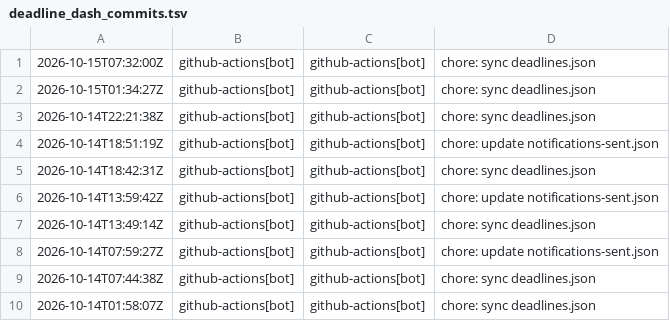
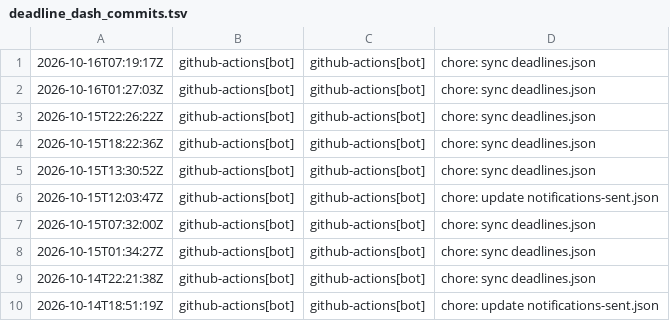
Before and after one commit to tahcin/tahcin, a TSV file: src/data/deadline_dash_commits.tsv, drawn as a sheet; only a part is shown; the shorter side is filled out with more unchanged rows; the diff names each change by its address in the sheet, - before the commit and + after, or states it on an @@ line.

```diff
--- a/src/data/deadline_dash_commits.tsv
+++ b/src/data/deadline_dash_commits.tsv
+row 1: 2026-10-16T07:19:17Z | github-actions[bot] | github-actions[bot] | chore: sync deadlines.json
+row 2: 2026-10-16T01:27:03Z | github-actions[bot] | github-actions[bot] | chore: sync deadlines.json
+row 3: 2026-10-15T22:26:22Z | github-actions[bot] | github-actions[bot] | chore: sync deadlines.json
+row 4: 2026-10-15T18:22:36Z | github-actions[bot] | github-actions[bot] | chore: sync deadlines.json
+row 5: 2026-10-15T13:30:52Z | github-actions[bot] | github-actions[bot] | chore: sync deadlines.json
+row 6: 2026-10-15T12:03:47Z | github-actions[bot] | github-actions[bot] | chore: update notifications-sent.json
```
Also changed, not shown: 6 other files.
